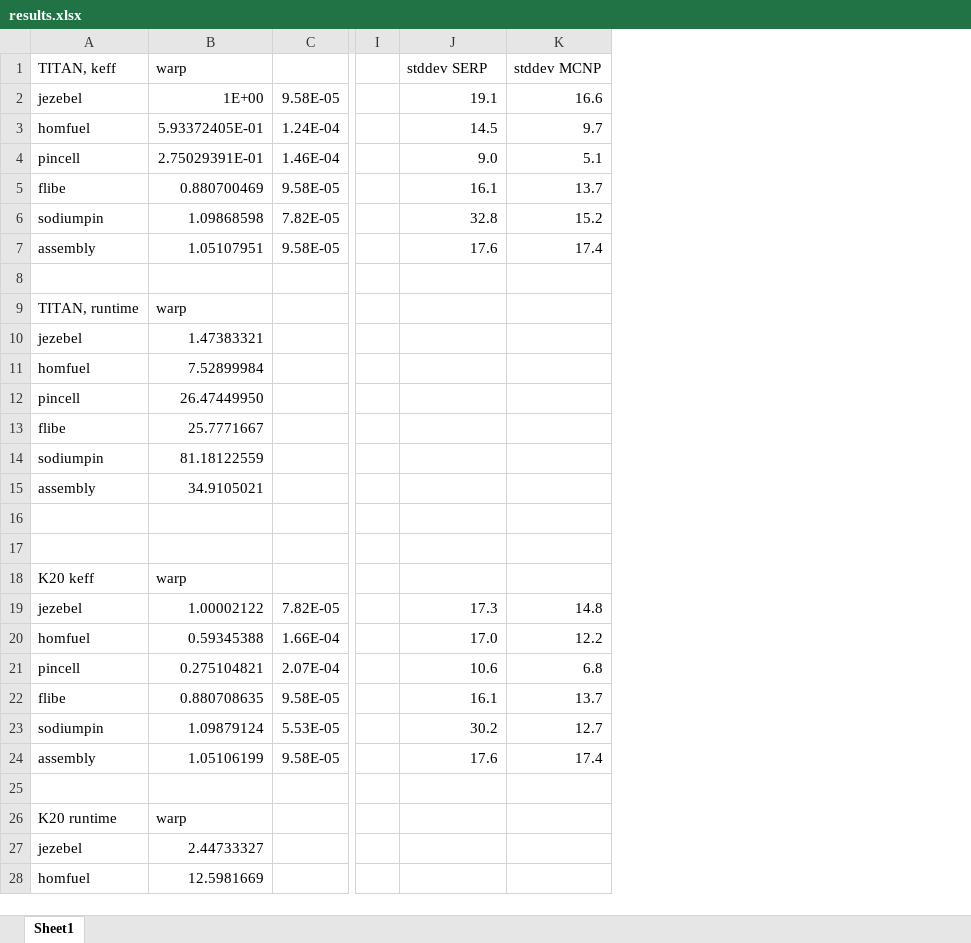
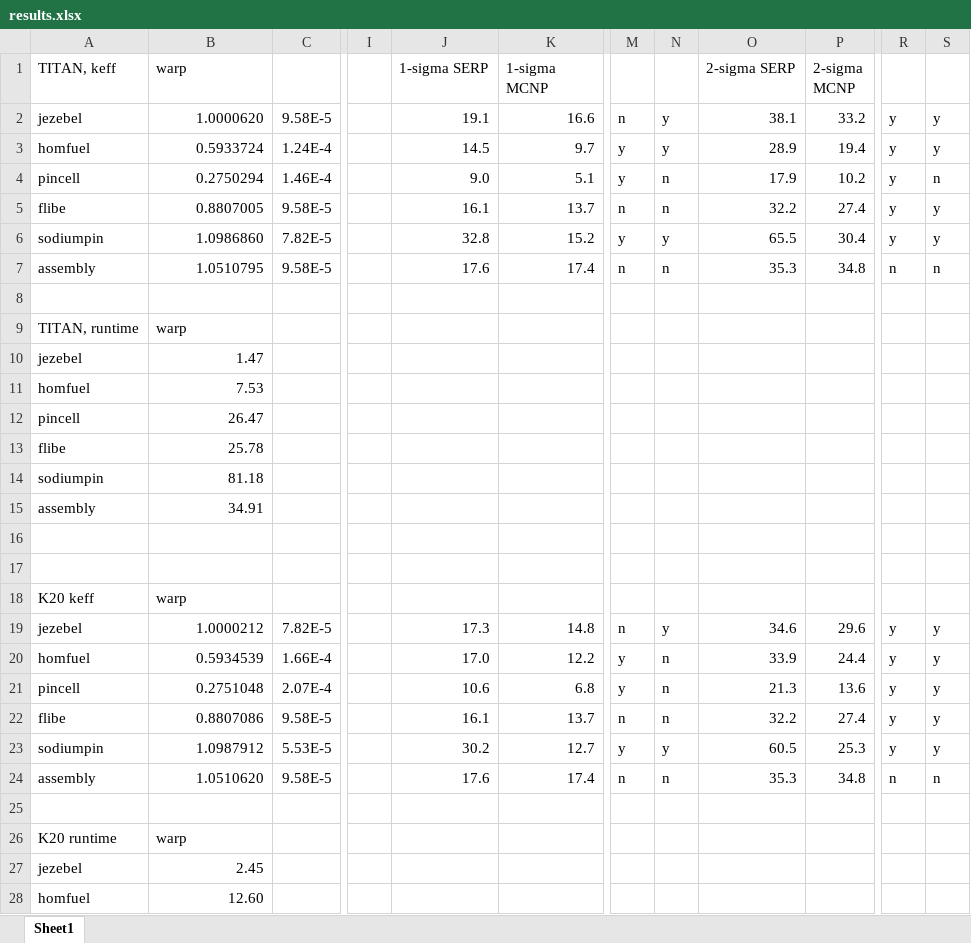
Before and after one commit to sellitforcache/annals-results, an Excel workbook: results.xlsx, sheet Sheet1, drawn as a sheet; only a part is shown, gaps mark what is left out; values as stored, in another font and other column widths than the file's, no borders; removed rows and columns are numbered as before the commit, all else as after; the diff covers the shown part only; the diff names each change by its address in the sheet, - before the commit and + after, or states it on an @@ line.

Commit message:
updated keff table

```diff
--- a/results.xlsx (sheet Sheet1)
+++ b/results.xlsx (sheet Sheet1)
-column C, rows 2-24: 9.58E-05 | 1.24E-04 | 1.46E-04 | 9.58E-05 | 7.82E-05 | 9.58E-05 |  |  |  |  |  |  |  |  |  |  |  | 7.82E-05 | 1.66E-04 | 2.07E-04 | 9.58E-05 | 5.53E-05 | 9.58E-05
+column C, rows 2-24: 9.58E-5 | 1.24E-4 | 1.46E-4 | 9.58E-5 | 7.82E-5 | 9.58E-5 |  |  |  |  |  |  |  |  |  |  |  | 7.82E-5 | 1.66E-4 | 2.07E-4 | 9.58E-5 | 5.53E-5 | 9.58E-5
-column I, empty
+column I, empty
+column M, rows 2-24: n | y | y | n | y | n |  |  |  |  |  |  |  |  |  |  |  | n | y | y | n | y | n
+column N, rows 2-24: y | y | n | n | y | n |  |  |  |  |  |  |  |  |  |  |  | y | n | n | n | y | n
+column O (2-sigma SERP), rows 2-24: 38.1 | 28.9 | 17.9 | 32.2 | 65.5 | 35.3 |  |  |  |  |  |  |  |  |  |  |  | 34.6 | 33.9 | 21.3 | 32.2 | 60.5 | 35.3
+column P (2-sigma MCNP), rows 2-24: 33.2 | 19.4 | 10.2 | 27.4 | 30.4 | 34.8 |  |  |  |  |  |  |  |  |  |  |  | 29.6 | 24.4 | 13.6 | 27.4 | 25.3 | 34.8
+column R, rows 2-24: y | y | y | y | y | n |  |  |  |  |  |  |  |  |  |  |  | y | y | y | y | y | n
+column S, rows 2-24: y | y | n | y | y | n |  |  |  |  |  |  |  |  |  |  |  | y | y | y | y | y | n
-J1: stddev SERP
+J1: 1-sigma SERP
-K1: stddev MCNP
+K1: 1-sigma MCNP
-B2 (warp): 1E+00
+B2 (warp): 1.0000620
-B3 (warp): 5.93372405E-01
+B3 (warp): 0.5933724
-B4 (warp): 2.75029391E-01
+B4 (warp): 0.2750294
-B5 (warp): 0.880700469
+B5 (warp): 0.8807005
-B6 (warp): 1.09868598
+B6 (warp): 1.0986860
-B7 (warp): 1.05107951
+B7 (warp): 1.0510795
-B10 (warp): 1.47383321
+B10 (warp): 1.47
-B11 (warp): 7.52899984
+B11 (warp): 7.53
-B12 (warp): 26.47449950
+B12 (warp): 26.47
-B13 (warp): 25.7771667
+B13 (warp): 25.78
-B14 (warp): 81.18122559
+B14 (warp): 81.18
-B15 (warp): 34.9105021
+B15 (warp): 34.91
-B19 (warp): 1.00002122
+B19 (warp): 1.0000212
-B20 (warp): 0.59345388
+B20 (warp): 0.5934539
-B21 (warp): 0.275104821
+B21 (warp): 0.2751048
-B22 (warp): 0.880708635
+B22 (warp): 0.8807086
-B23 (warp): 1.09879124
+B23 (warp): 1.0987912
-B24 (warp): 1.05106199
+B24 (warp): 1.0510620
-B27 (warp): 2.44733327
+B27 (warp): 2.45
-B28 (warp): 12.5981669
+B28 (warp): 12.60
```
Also changed, not shown: 23 added rows, 23 removed rows, 2 added columns, 31 edited cells and cell formats elsewhere in this sheet, formulas that keep their value, 2 other files.
